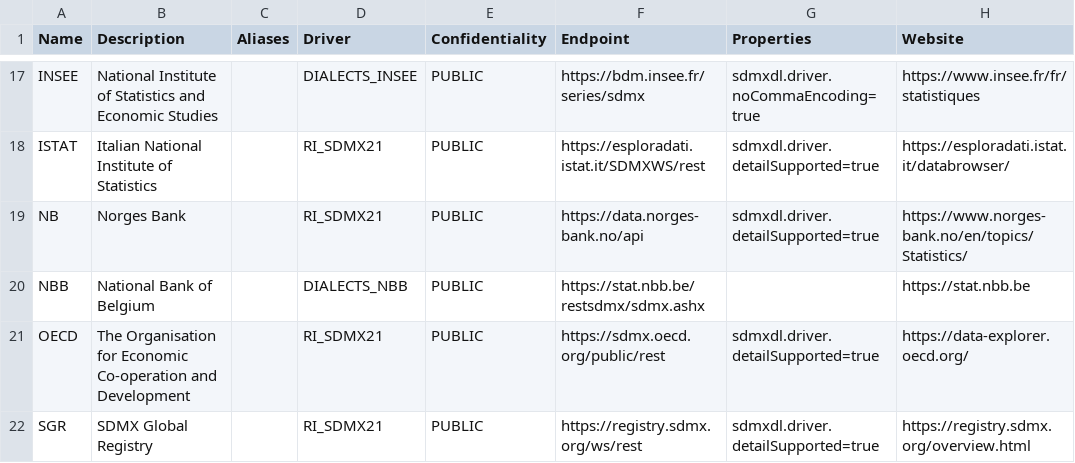
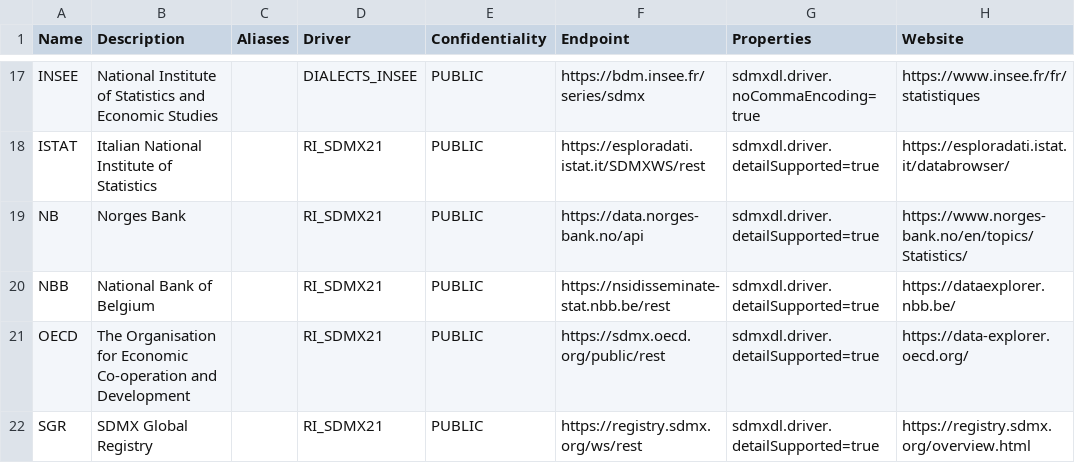
Before and after one commit to nbbrd/sdmx-dl, a CSV file: docs/assets/sources.csv, drawn as a sheet; only a part is shown, gaps mark what is left out; the diff names each change by its address in the sheet, - before the commit and + after, or states it on an @@ line.

Commit message:
Update NBB source

```diff
--- a/docs/assets/sources.csv
+++ b/docs/assets/sources.csv
-D20 (Driver): DIALECTS_NBB
+D20 (Driver): RI_SDMX21
-F20 (Endpoint): https://stat.nbb.be/restsdmx/sdmx.ashx
+F20 (Endpoint): https://nsidisseminate-stat.nbb.be/rest
-G20 (Properties): (empty)
+G20 (Properties): sdmxdl.driver.detailSupported=true
-H20 (Website): https://stat.nbb.be
+H20 (Website): https://dataexplorer.nbb.be/
```
Also changed, not shown: 7 other files.
